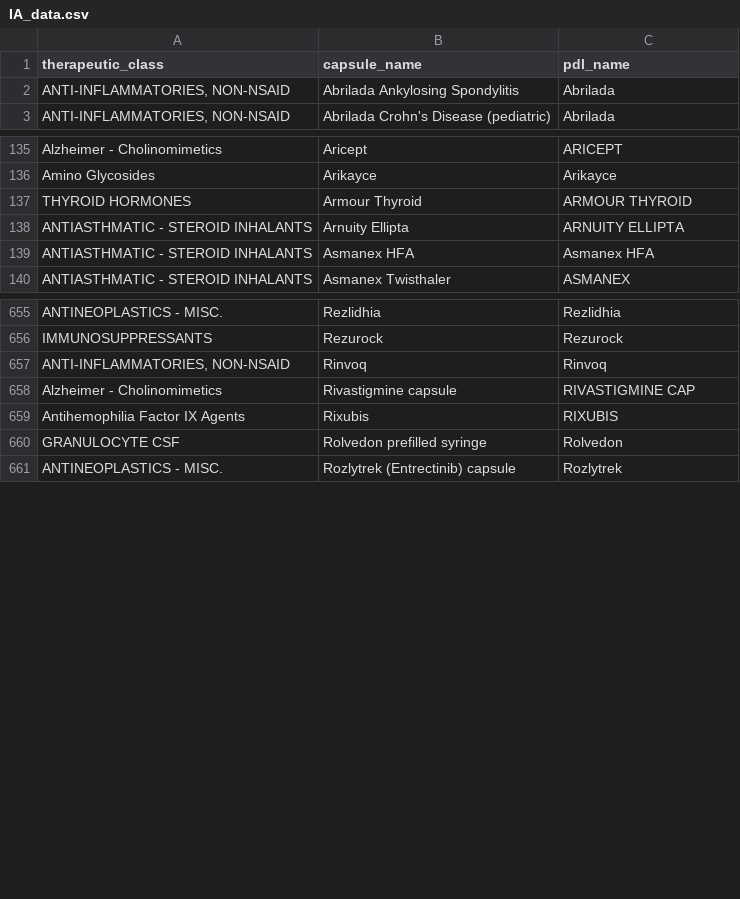
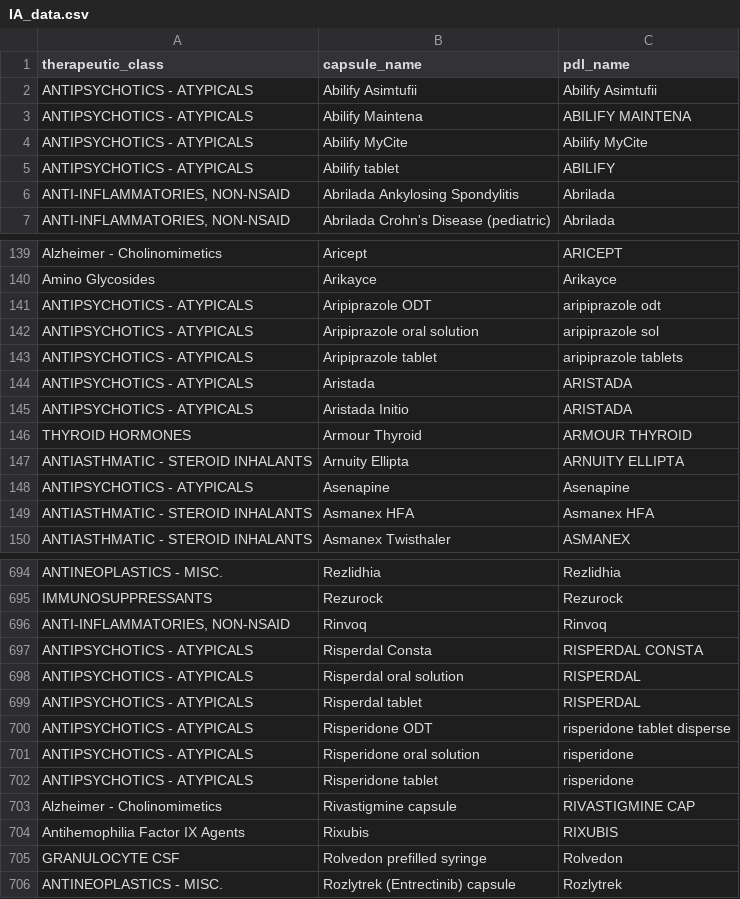
Before and after one commit to hgarrison-artia/PDL_Scraper, a CSV file: IA/IA_data.csv, drawn as a sheet; only a part is shown, gaps mark what is left out; the diff covers the shown part only; the diff names each change by its address in the sheet, - before the commit and + after, or states it on an @@ line.

```diff
--- a/IA/IA_data.csv
+++ b/IA/IA_data.csv
+row 2: ANTIPSYCHOTICS - ATYPICALS | Abilify Asimtufii | Abilify Asimtufii
+row 3: ANTIPSYCHOTICS - ATYPICALS | Abilify Maintena | ABILIFY MAINTENA
+row 4: ANTIPSYCHOTICS - ATYPICALS | Abilify MyCite | Abilify MyCite
+row 5: ANTIPSYCHOTICS - ATYPICALS | Abilify tablet | ABILIFY
+row 141: ANTIPSYCHOTICS - ATYPICALS | Aripiprazole ODT | aripiprazole odt
+row 142: ANTIPSYCHOTICS - ATYPICALS | Aripiprazole oral solution | aripiprazole sol
+row 143: ANTIPSYCHOTICS - ATYPICALS | Aripiprazole tablet | aripiprazole tablets
+row 144: ANTIPSYCHOTICS - ATYPICALS | Aristada | ARISTADA
+row 145: ANTIPSYCHOTICS - ATYPICALS | Aristada Initio | ARISTADA
+row 148: ANTIPSYCHOTICS - ATYPICALS | Asenapine | Asenapine
+row 697: ANTIPSYCHOTICS - ATYPICALS | Risperdal Consta | RISPERDAL CONSTA
+row 698: ANTIPSYCHOTICS - ATYPICALS | Risperdal oral solution | RISPERDAL
+row 699: ANTIPSYCHOTICS - ATYPICALS | Risperdal tablet | RISPERDAL
+row 700: ANTIPSYCHOTICS - ATYPICALS | Risperidone ODT | risperidone tablet disperse
+row 701: ANTIPSYCHOTICS - ATYPICALS | Risperidone oral solution | risperidone
+row 702: ANTIPSYCHOTICS - ATYPICALS | Risperidone tablet | risperidone
```
Also changed, not shown: 46 added rows elsewhere in this file, CT/CT_pharmacy_skipped_data.csv, GA/GA_clinical_output_data.csv, 28 other files.
